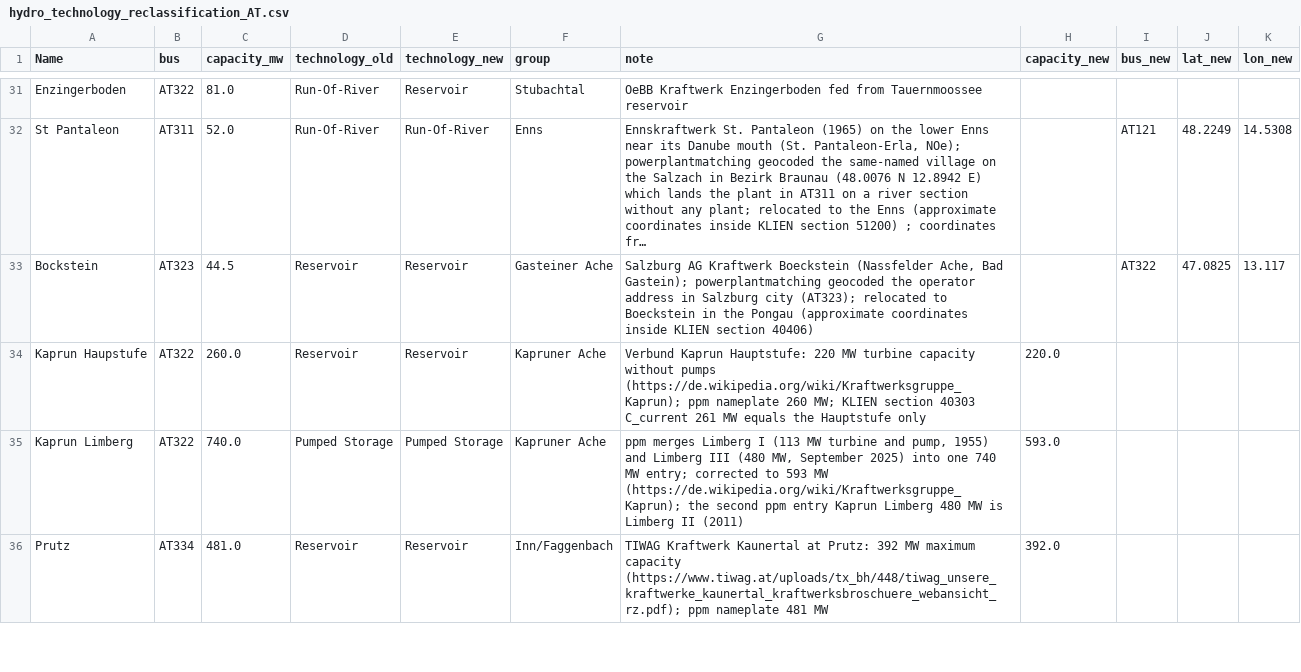
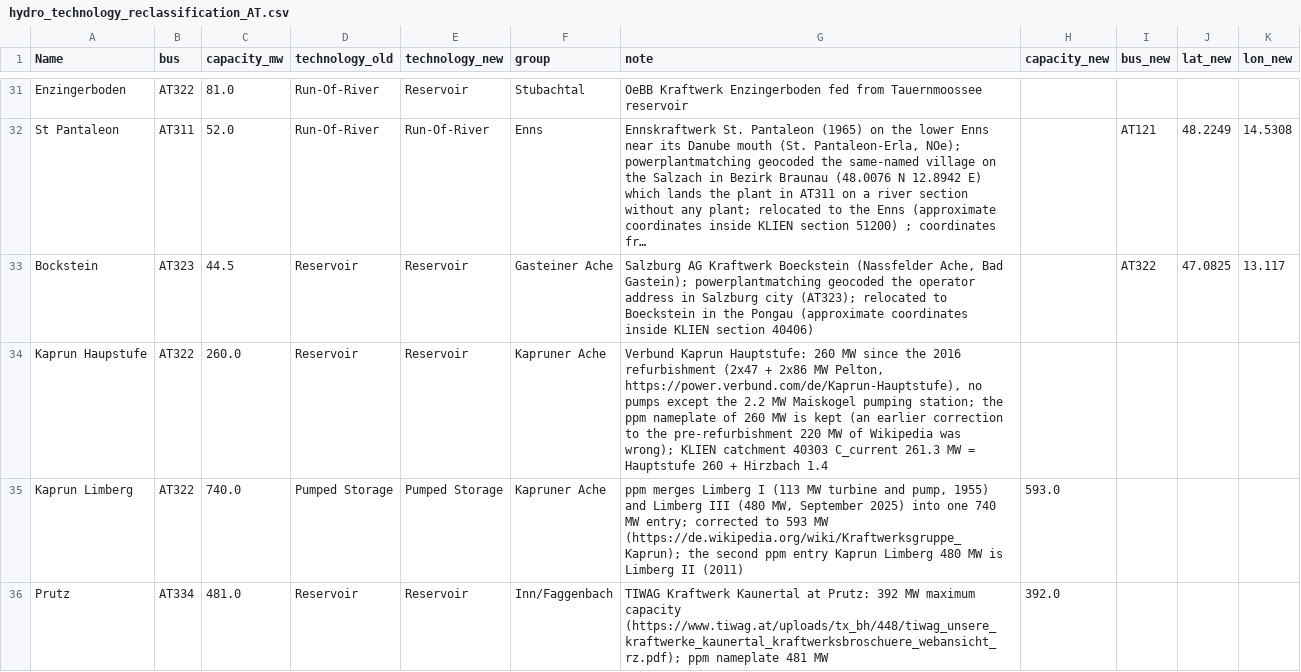
Before and after one commit to AGGM-AG/pypsa-at, a CSV file: data/pypsa-at/hydro_technology_reclassification_AT.csv, drawn as a sheet; only a part is shown, gaps mark what is left out; long unchanged cells end in …; the diff names each change by its address in the sheet, - before the commit and + after, or states it on an @@ line.

```diff
--- a/data/pypsa-at/hydro_technology_reclassification_AT.csv
+++ b/data/pypsa-at/hydro_technology_reclassification_AT.csv
-G34 (note): …Kaprun Hauptstufe: 220 MW turbine capacity without pumps (https://de.wikipedia.org/wiki/Kraftwerksgruppe_Kaprun); ppm nameplate 260 MW; KLIEN section 40303 C_current 261 MW equals the Hauptstufe only
+G34 (note): …Kaprun Hauptstufe: 260 MW since the 2016 refurbishment (2x47 + 2x86 MW Pelton, https://power.verbund.com/de/Kaprun-Hauptstufe), no pumps except the 2.2 MW Maiskogel pumping station; the ppm nameplate of 260 MW is kept (an earlier correction to the pre-refurbishment 220 MW of Wikipedia was wrong); KLIEN catchment 40303 C_current 261.3 MW = Hauptstufe 260 + Hirzbach 1.4
-H34 (capacity_new): 220.0
+H34 (capacity_new): (empty)
```
Also changed, not shown: data/pypsa-at/hydro_duplicate_plants_AT.csv, data/pypsa-at/missing_hydro_plants_AT.csv, 2 other files.
